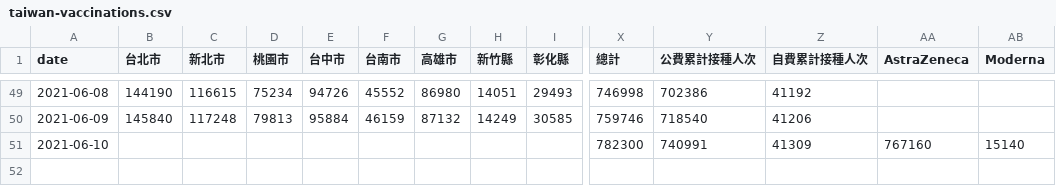
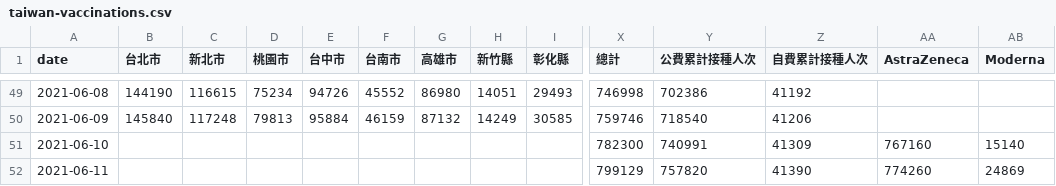
Before and after one commit to cwgrouptw/data, a CSV file: covid-19/taiwan-vaccinations.csv, drawn as a sheet; only a part is shown, gaps mark what is left out; rows hold the shown columns only; the diff names each change by its address in the sheet, - before the commit and + after, or states it on an @@ line.

Commit message:
Update Data

```diff
--- a/covid-19/taiwan-vaccinations.csv
+++ b/covid-19/taiwan-vaccinations.csv
+row 52: 2021-06-11 |  |  |  |  |  |  |  |  | 799129 | 757820 | 41390 | 774260 | 24869
```
